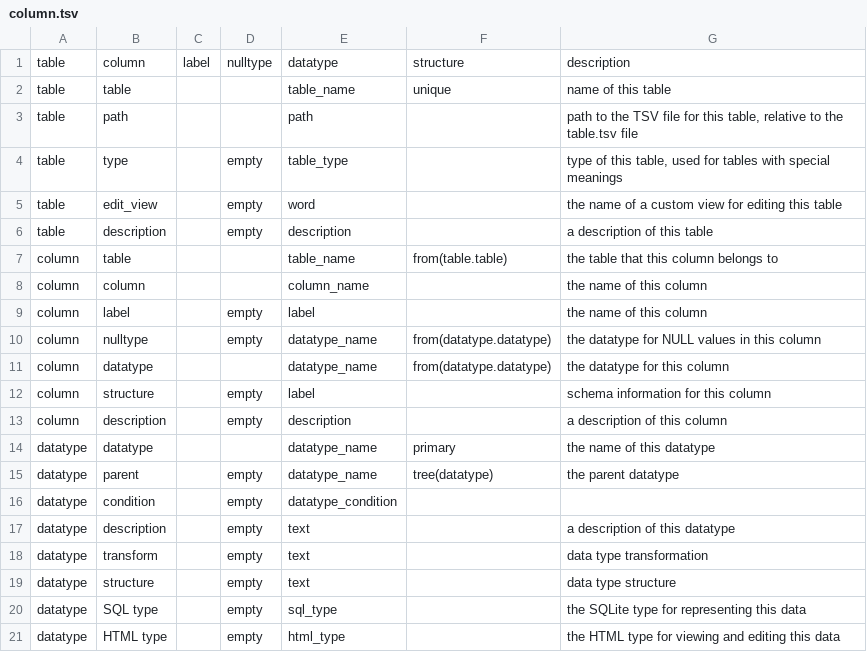
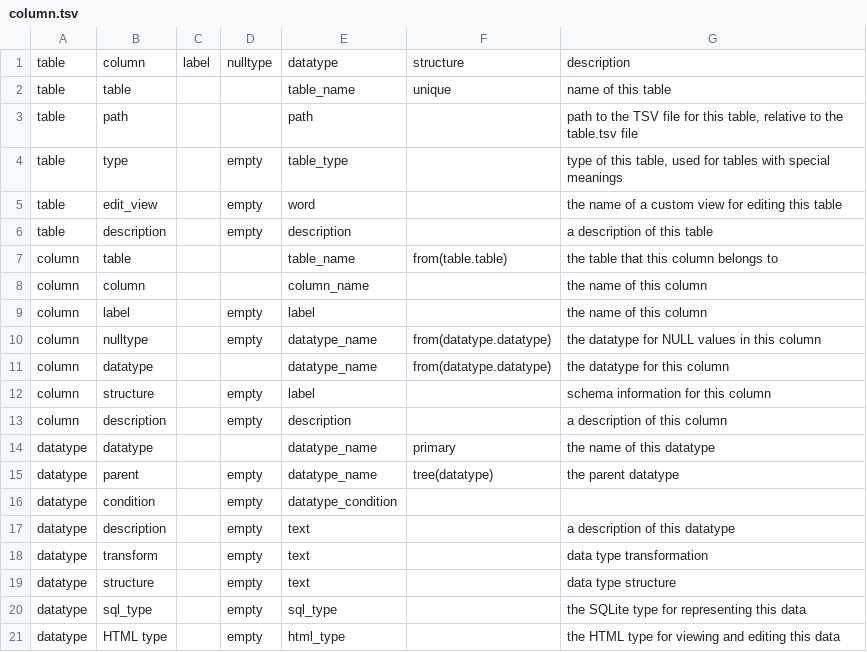
Before and after one commit to brain-bican/taxonomy-development-tools, a TSV file: nanobot/src/schema/column.tsv, drawn as a sheet.

Commit message:
upgrade to nanobot v20241228

```diff
--- a/nanobot/src/schema/column.tsv
+++ b/nanobot/src/schema/column.tsv
@@ -19,3 +19,3 @@ datatype	transform		empty	text		data type transformation
 datatype	structure		empty	text		data type structure
-datatype	SQL type		empty	sql_type		the SQLite type for representing this data
+datatype	sql_type		empty	sql_type		the SQLite type for representing this data
 datatype	HTML type		empty	html_type		the HTML type for viewing and editing this data
```
Also changed, not shown: nanobot/src/schema/datatype.tsv, 6 other files.
